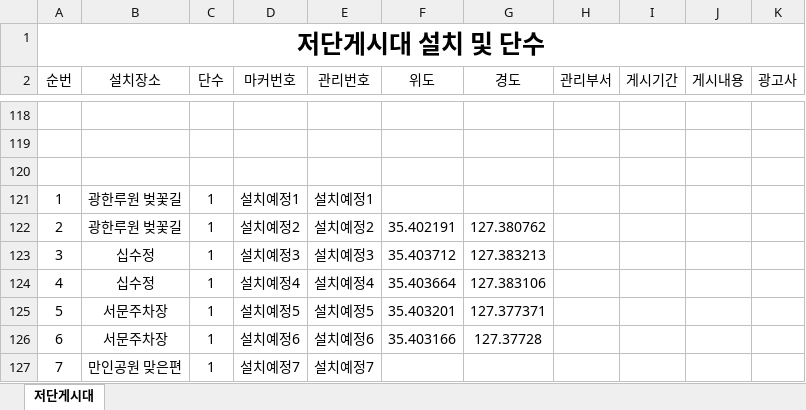
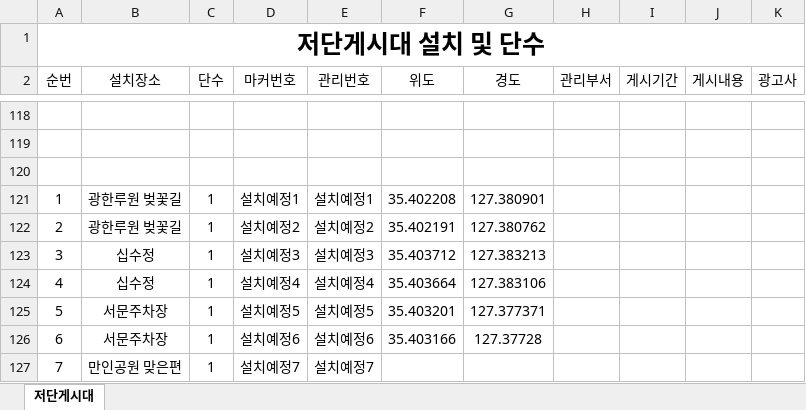
Before and after one commit to come6433/q8r2x7v1p0, an Excel workbook: 관리목록.xlsx, sheet 저단게시대, drawn as a sheet; only a part is shown, gaps mark what is left out; values as stored, in another font and other column widths than the file's, no borders; the diff names each change by its address in the sheet, - before the commit and + after, or states it on an @@ line.

Commit message:
자동 업로드

```diff
--- a/관리목록.xlsx (sheet 저단게시대)
+++ b/관리목록.xlsx (sheet 저단게시대)
-F121 (위도): (empty)
+F121 (위도): 35.402208
-G121 (경도): (empty)
+G121 (경도): 127.380901
```
